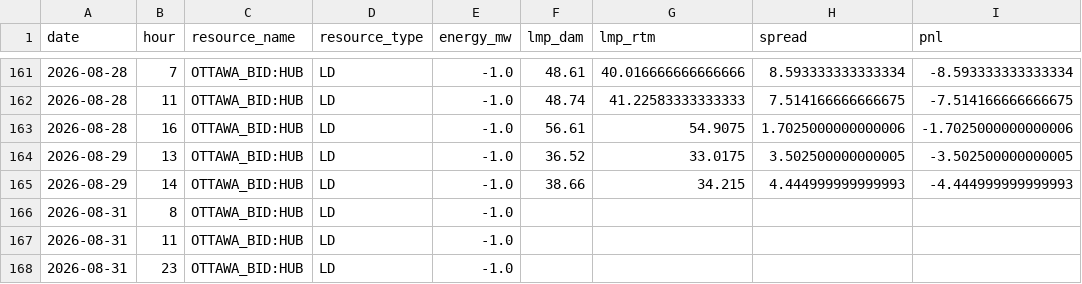
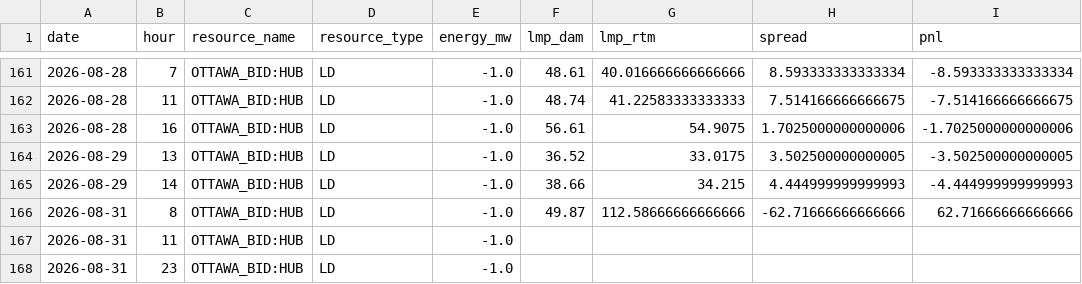
Before and after one commit to lulopdz/lrg-dashboard, a CSV file: data/historical_pnl.csv, drawn as a sheet; only a part is shown, gaps mark what is left out.

```diff
--- a/data/historical_pnl.csv
+++ b/data/historical_pnl.csv
@@ -165,3 +165,3 @@ date,hour,resource_name,resource_type,energy_mw,lmp_dam,lmp_rtm,spread,pnl
 2026-08-29,14,OTTAWA_BID:HUB,LD,-1.0,38.66,34.215,4.444999999999993,-4.444999999999993
-2026-08-31,8,OTTAWA_BID:HUB,LD,-1.0,,,,
+2026-08-31,8,OTTAWA_BID:HUB,LD,-1.0,49.87,112.58666666666666,-62.71666666666666,62.71666666666666
 2026-08-31,11,OTTAWA_BID:HUB,LD,-1.0,,,,
```
Also changed, not shown: data/ieso_load_forecast.csv, data/ieso_wind_forecast.csv, 4 other files.
